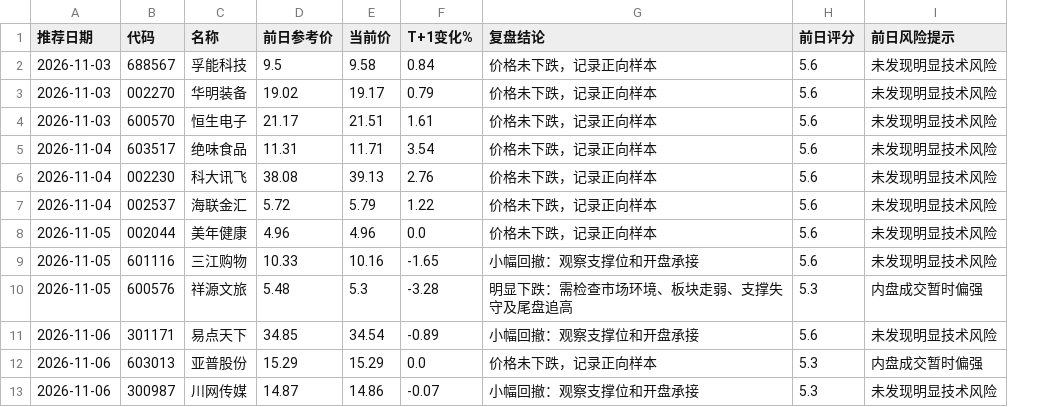
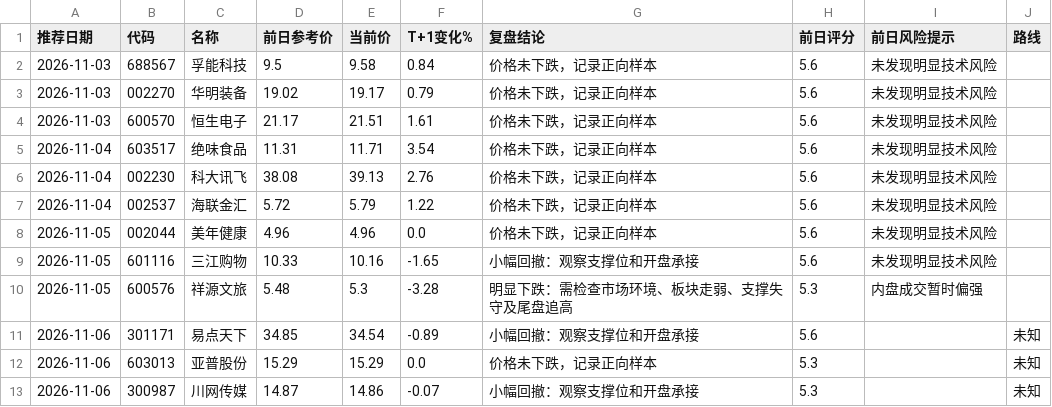
Before and after one commit to hyomin-1/a-, a CSV file: reports/overnight_learning.csv, drawn as a sheet; the diff names each change by its address in the sheet, - before the commit and + after, or states it on an @@ line.

```diff
--- a/reports/overnight_learning.csv
+++ b/reports/overnight_learning.csv
+column J (路线), rows 11-13: all 未知
-I11 (前日风险提示): 未发现明显技术风险
+I11 (前日风险提示): (empty)
-I12 (前日风险提示): 内盘成交暂时偏强
+I12 (前日风险提示): (empty)
-I13 (前日风险提示): 未发现明显技术风险
+I13 (前日风险提示): (empty)
```
Also changed, not shown: reports/picks_2026-11-07.csv, 2 other files.
